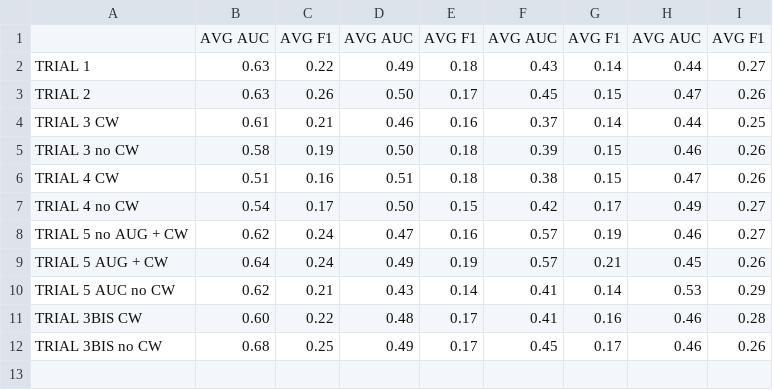
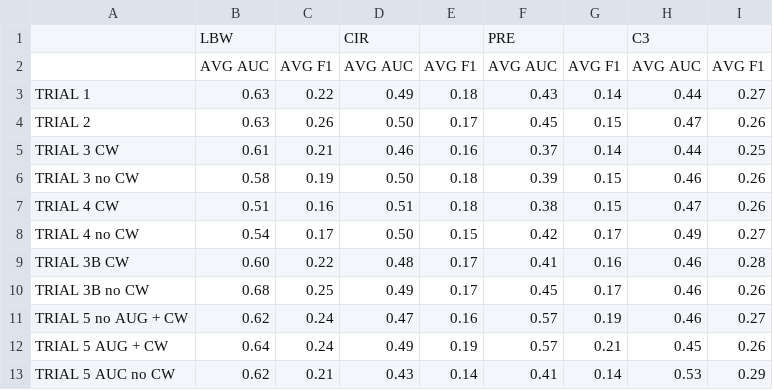
Before and after one commit to gwendysyd/Placenta-Insufficiency-Classification, a CSV file: src/4. Results/1. Deep Learning/Summary.csv, drawn as a sheet; removed rows and columns are numbered as before the commit, all else as after; the diff names each change by its address in the sheet, - before the commit and + after, or states it on an @@ line.

Commit message:
Update Summary.csv

```diff
--- a/src/4. Results/1. Deep Learning/Summary.csv
+++ b/src/4. Results/1. Deep Learning/Summary.csv
+row 1:  | LBW |  | CIR |  | PRE |  | C3
+row 9: TRIAL 3B CW | 0.60 | 0.22 | 0.48 | 0.17 | 0.41 | 0.16 | 0.46 | 0.28
+row 10: TRIAL 3B no CW | 0.68 | 0.25 | 0.49 | 0.17 | 0.45 | 0.17 | 0.46 | 0.26
-row 11: TRIAL 3BIS CW | 0.60 | 0.22 | 0.48 | 0.17 | 0.41 | 0.16 | 0.46 | 0.28
-row 12: TRIAL 3BIS no CW | 0.68 | 0.25 | 0.49 | 0.17 | 0.45 | 0.17 | 0.46 | 0.26
```
